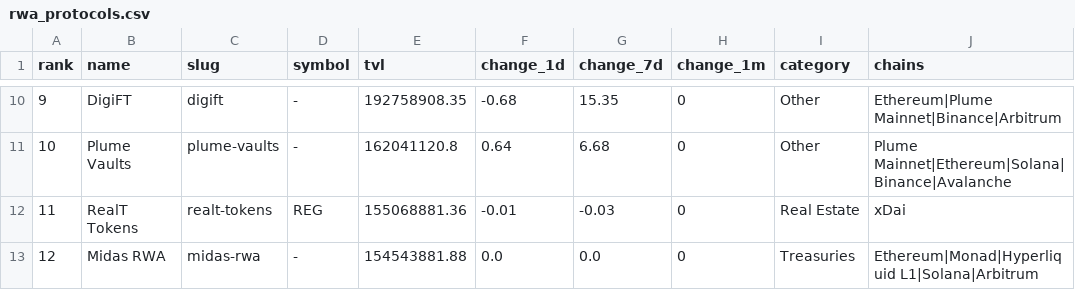
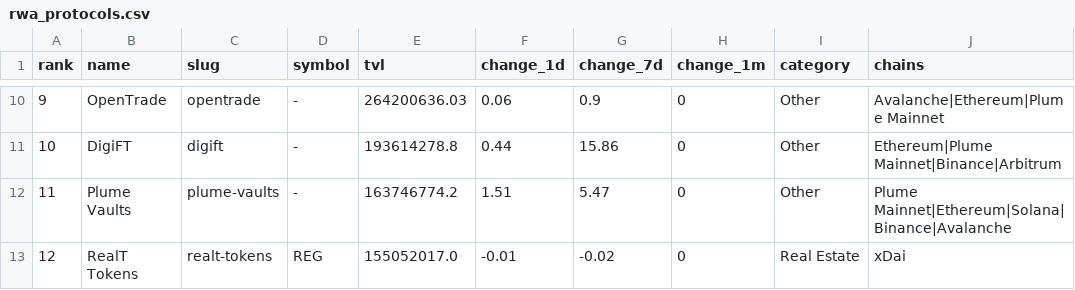
Before and after one commit to kittycapital/rwa-dashboard, a CSV file: data/rwa_protocols.csv, drawn as a sheet; only a part is shown, gaps mark what is left out; the diff covers the shown part only.

```diff
--- a/data/rwa_protocols.csv
+++ b/data/rwa_protocols.csv
@@ -10,4 +10,4 @@ rank,name,slug,symbol,tvl,change_1d,change_7d,change_1m,category,chains
-9,DigiFT,digift,-,192758908.35,-0.68,15.35,0,Other,Ethereum|Plume Mainnet|Binance|Arbitrum
-10,Plume Vaults,plume-vaults,-,162041120.8,0.64,6.68,0,Other,Plume Mainnet|Ethereum|Solana|Binance|Avalanche
-11,RealT Tokens,realt-tokens,REG,155068881.36,-0.01,-0.03,0,Real Estate,xDai
-12,Midas RWA,midas-rwa,-,154543881.88,0.0,0.0,0,Treasuries,Ethereum|Monad|Hyperliquid L1|Solana|Arbitrum
+9,OpenTrade,opentrade,-,264200636.03,0.06,0.9,0,Other,Avalanche|Ethereum|Plume Mainnet
+10,DigiFT,digift,-,193614278.8,0.44,15.86,0,Other,Ethereum|Plume Mainnet|Binance|Arbitrum
+11,Plume Vaults,plume-vaults,-,163746774.2,1.51,5.47,0,Other,Plume Mainnet|Ethereum|Solana|Binance|Avalanche
+12,RealT Tokens,realt-tokens,REG,155052017.0,-0.01,-0.02,0,Real Estate,xDai
```
Also changed, not shown: 172 edited cells elsewhere in this file, data/rwa_category_history.csv, data/rwa_chains.csv, 3 other files.
